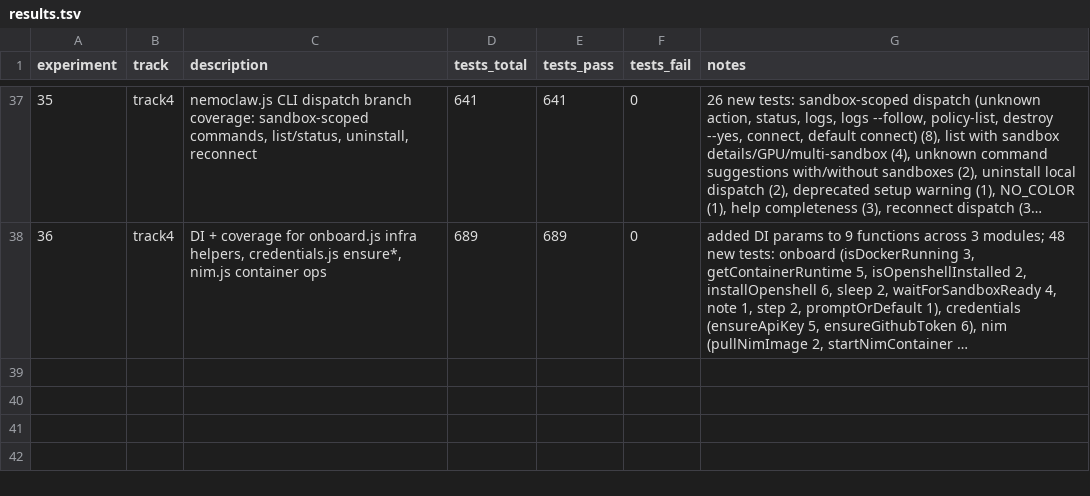
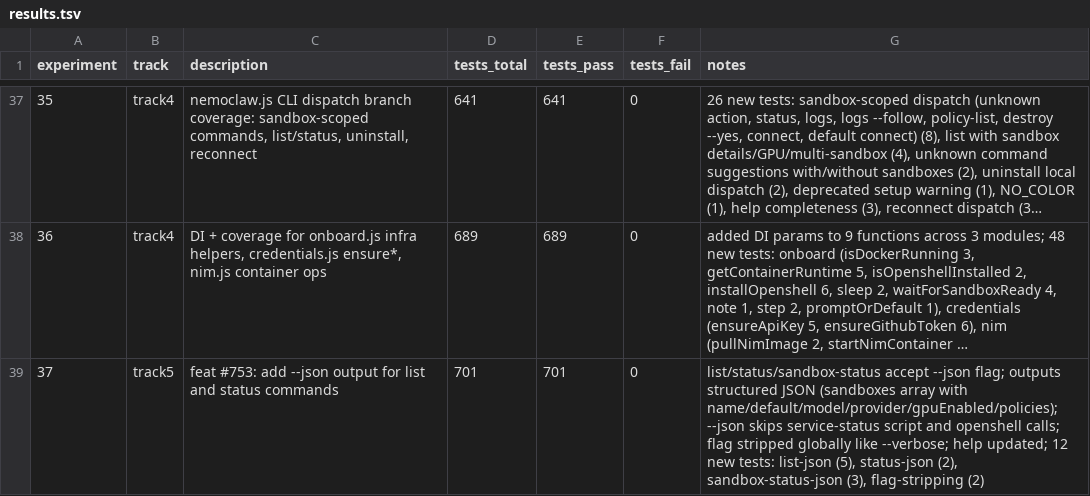
Before and after one commit to cluster2600/NemoClaw, a TSV file: research/results.tsv, drawn as a sheet; only a part is shown, gaps mark what is left out; long unchanged cells end in …; the diff names each change by its address in the sheet, - before the commit and + after, or states it on an @@ line.

Commit message:
feat: add --json output for list and status commands (#753)
Structured JSON output for machine consumption: nemoclaw list --json,
nemoclaw status --json, and nemoclaw <name> status --json. Flag is
stripped globally like --verbose. JSON mode skips service-status script
and openshell calls, returning only registry and NIM health data.

```diff
--- a/research/results.tsv
+++ b/research/results.tsv
+row 39: 37 | track5 | feat #753: add --json output for list and status commands | 701 | 701 | 0 | list/status/sandbox-status accept --json flag; outputs structured JSON (sandboxes array with name/default/model/provider/gpuEnabled/policies); --json skips service-status script and openshell calls; flag stripped globally like --verbose; help updated; 12 new tests: list-json (5), status-json (2), sandbox-status-json (3), flag-stripping (2)
```
Also changed, not shown: 2 other files.
